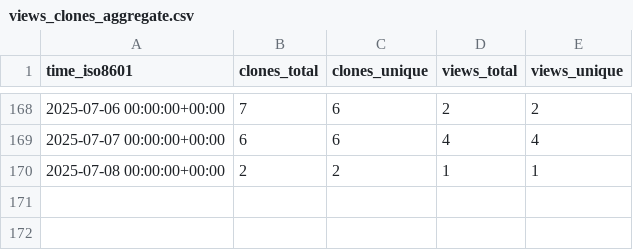
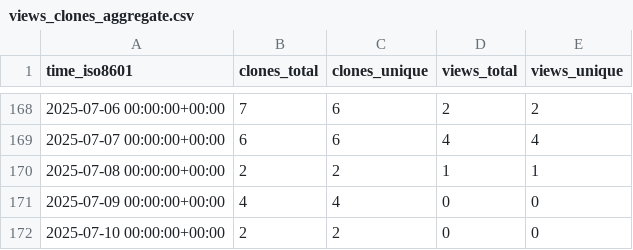
Before and after one commit to unikraft/loupe, a CSV file: unikraft/loupe/ghrs-data/views_clones_aggregate.csv, drawn as a sheet; only a part is shown, gaps mark what is left out; the diff names each change by its address in the sheet, - before the commit and + after, or states it on an @@ line.

```diff
--- a/unikraft/loupe/ghrs-data/views_clones_aggregate.csv
+++ b/unikraft/loupe/ghrs-data/views_clones_aggregate.csv
+row 171: 2025-07-09 00:00:00+00:00 | 4 | 4 | 0 | 0
+row 172: 2025-07-10 00:00:00+00:00 | 2 | 2 | 0 | 0
```
Also changed, not shown: 1 other file.
